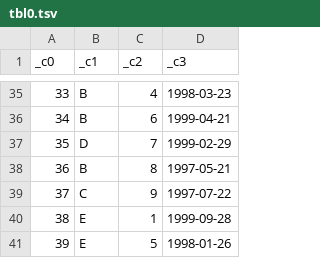
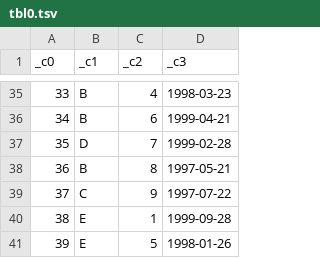
Before and after one commit to ciencia-de-los-datos/programacion-usando-pandas-chmoralesm, a TSV file: tbl0.tsv, drawn as a sheet; only a part is shown, gaps mark what is left out.

```diff
--- a/tbl0.tsv
+++ b/tbl0.tsv
@@ -36,3 +36,3 @@ _c0	_c1	_c2	_c3
 34	B	6	1999-04-21
-35	D	7	1999-02-29
+35	D	7	1999-02-28
 36	B	8	1997-05-21
```
Also changed, not shown: 1 other file.
